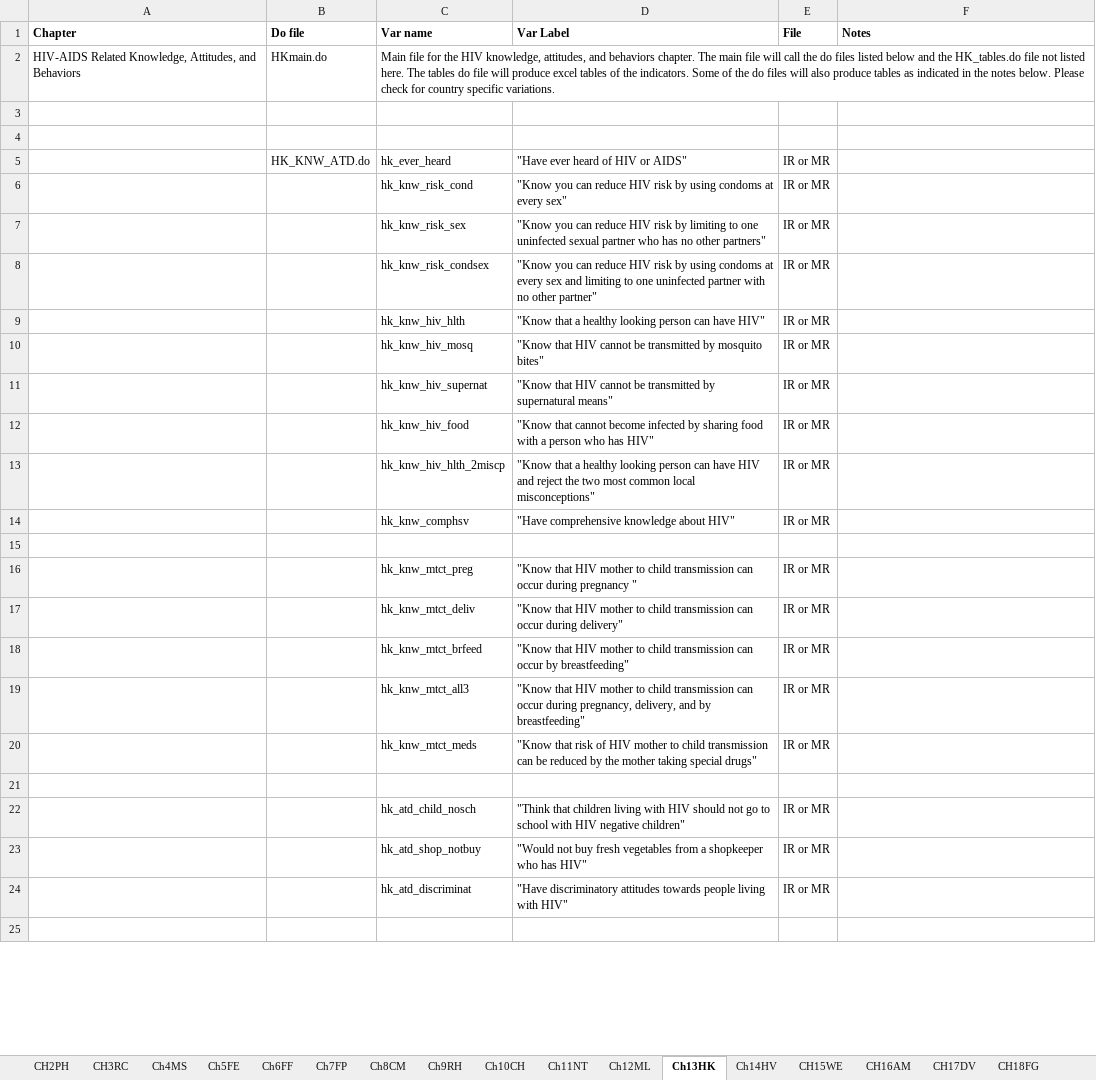
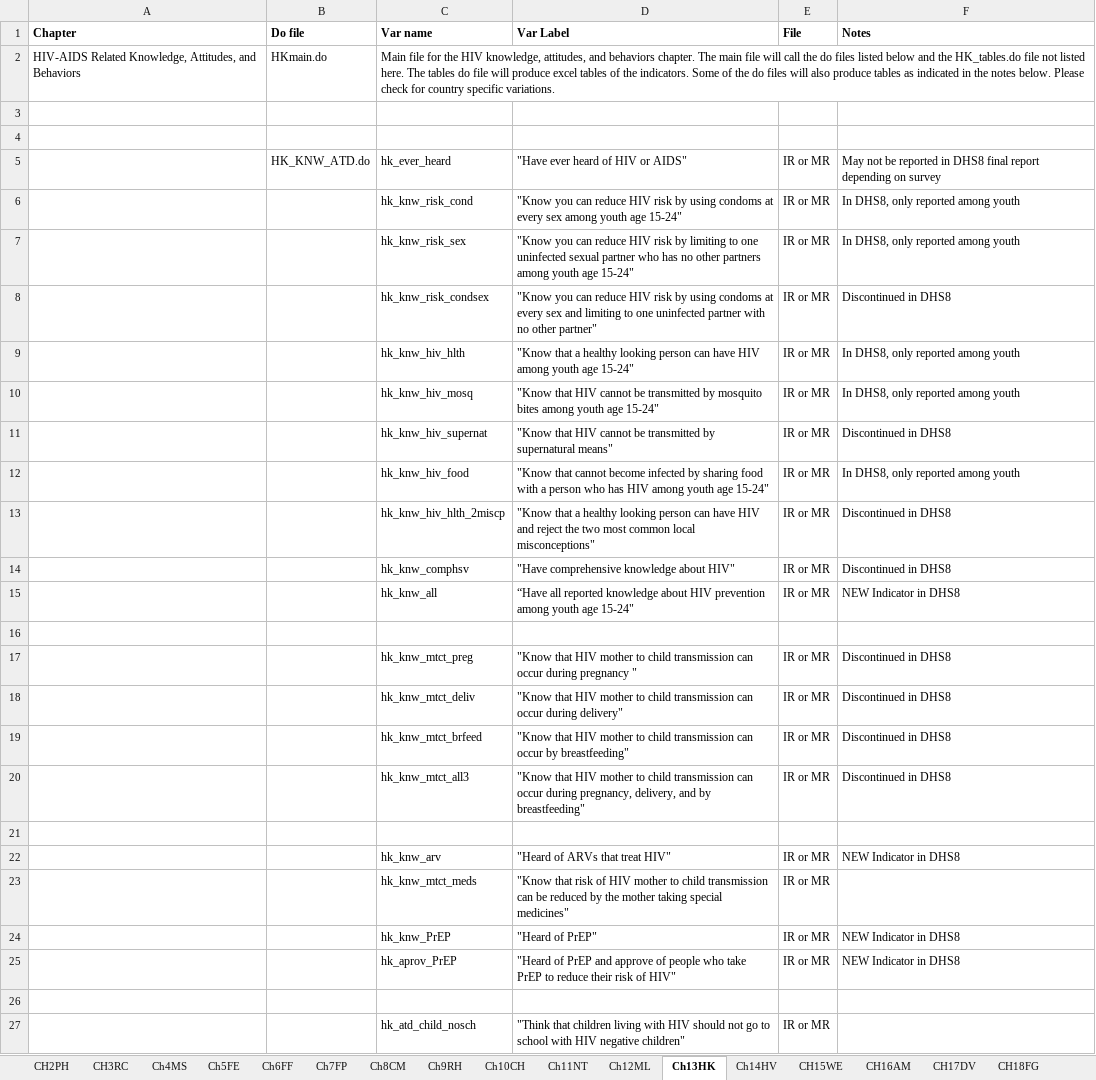
Before and after one commit to DHSProgram/DHS-Indicators-Stata, an Excel workbook: IndicatorList.xlsx, sheet Ch13HK, drawn as a sheet; only a part is shown; the shorter side is filled out with more unchanged rows; values as stored, in another font and other column widths than the file's, no borders; addresses are those after the commit; the diff covers the shown part only; the diff names each change by its address in the sheet, - before the commit and + after, or states it on an @@ line.

Commit message:
DHS8 update Chapter 13 - HK
15 new indicators in DHS8 and several discontinued indicators. Check the excel indicator list for this chapter to see which indicators have been added and which have been removed.

```diff
--- a/IndicatorList.xlsx (sheet Ch13HK)
+++ b/IndicatorList.xlsx (sheet Ch13HK)
-F5 (Notes): (empty)
+F5 (Notes): May not be reported in DHS8 final report depending on survey
-D6 (Var Label): …at every sex"
+D6 (Var Label): …at every sex among youth age 15-24"
-F6:F7 (Notes): (empty)
+F6:F7 (Notes): In DHS8, only reported among youth
-D7 (Var Label): …no other partners"
+D7 (Var Label): …no other partners among youth age 15-24"
-F8 (Notes): (empty)
+F8 (Notes): Discontinued in DHS8
-D9 (Var Label): …can have HIV"
+D9 (Var Label): …can have HIV among youth age 15-24"
-F9:F10 (Notes): (empty)
+F9:F10 (Notes): In DHS8, only reported among youth
-D10 (Var Label): …by mosquito bites"
+D10 (Var Label): …by mosquito bites among youth age 15-24"
-F11 (Notes): (empty)
+F11 (Notes): Discontinued in DHS8
-D12 (Var Label): …who has HIV"
+D12 (Var Label): …who has HIV among youth age 15-24"
-F12 (Notes): (empty)
+F12 (Notes): In DHS8, only reported among youth
-F13:F14 (Notes): (empty)
+F13:F14 (Notes): Discontinued in DHS8
+row 15:  |  | hk_knw_all | “Have all reported knowledge about HIV prevention among youth age 15-24" | IR or MR | NEW Indicator in DHS8
-F17:F20 (Notes): (empty)
+F17:F20 (Notes): Discontinued in DHS8
+row 21: (empty)
+row 22:  |  | hk_knw_arv | "Heard of ARVs that treat HIV" | IR or MR | NEW Indicator in DHS8
-D23 (Var Label): …taking special drugs"
+D23 (Var Label): …taking special medicines"
+row 24:  |  | hk_knw_PrEP | "Heard of PrEP" | IR or MR | NEW Indicator in DHS8
+row 25:  |  | hk_aprov_PrEP | "Heard of PrEP and approve of people who take PrEP to reduce their risk of HIV" | IR or MR | NEW Indicator in DHS8
```
Also changed, not shown: 14 added rows, 1 removed row and 22 edited cells elsewhere in this sheet, 9 other files.
